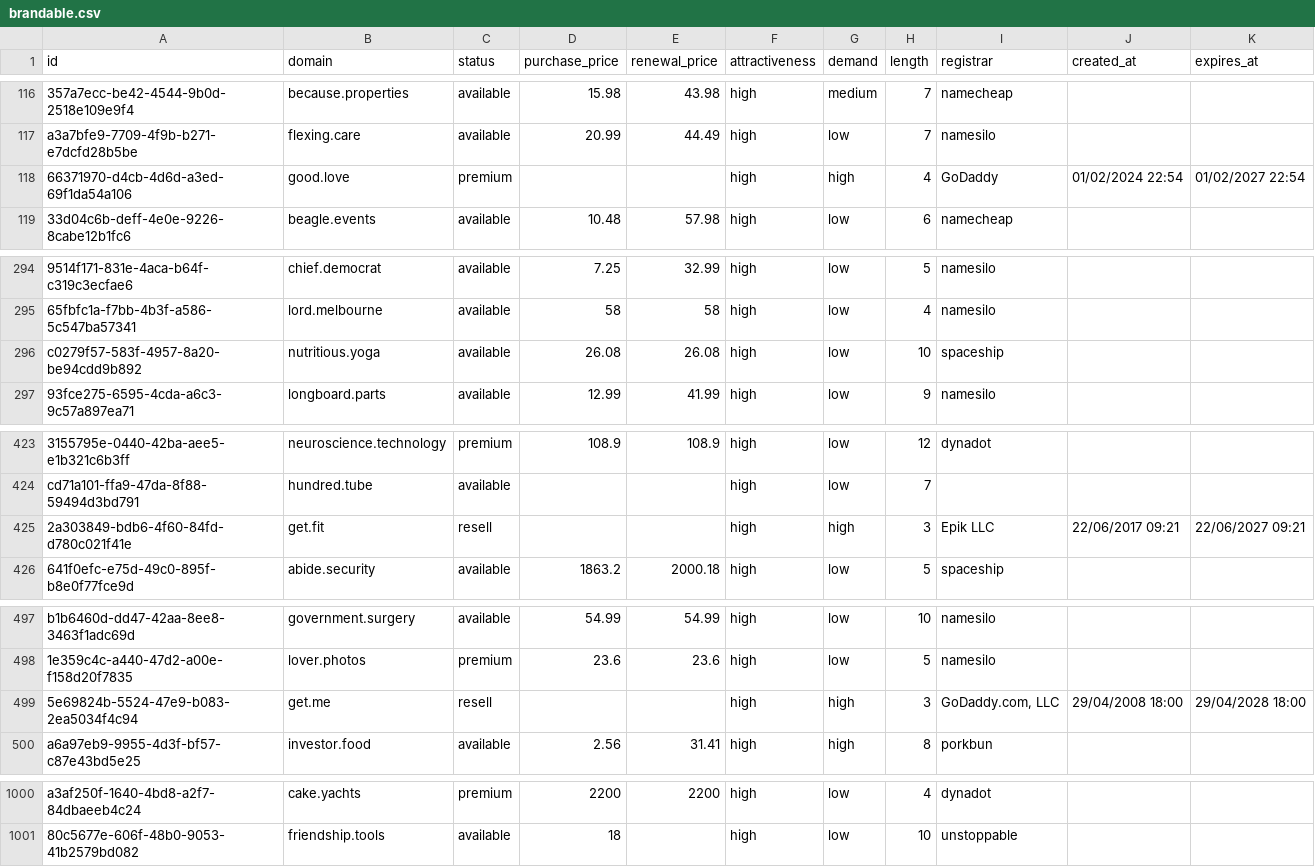
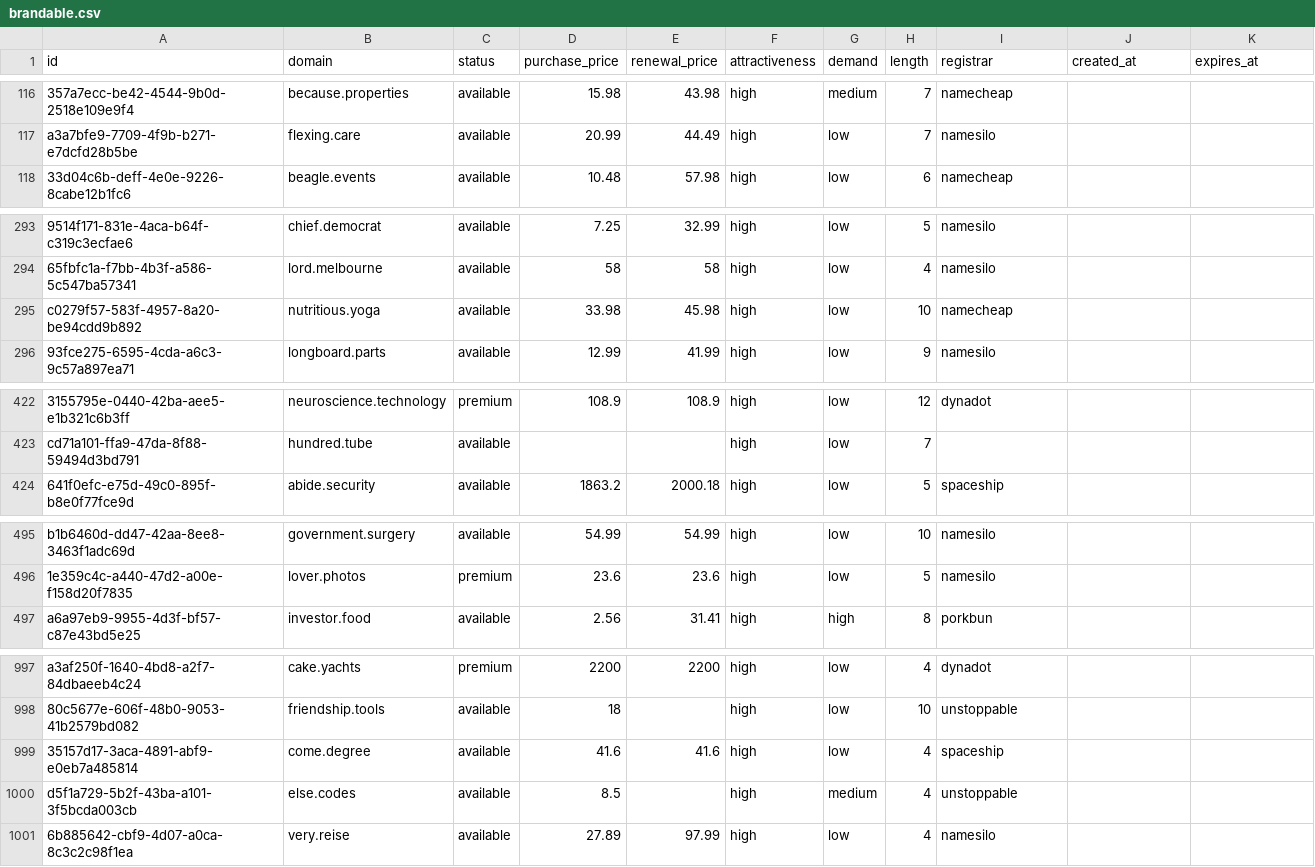
Before and after one commit to UniqueDomains/brandable-oneword-domains, a CSV file: brandable.csv, drawn as a sheet; only a part is shown, gaps mark what is left out; removed rows and columns are numbered as before the commit, all else as after; the diff covers the shown part only; the diff names each change by its address in the sheet, - before the commit and + after, or states it on an @@ line.

Commit message:
Domains update

```diff
--- a/brandable.csv
+++ b/brandable.csv
-row 118: 66371970-d4cb-4d6d-a3ed-69f1da54a106 | good.love | premium |  |  | high | high | 4 | GoDaddy | 01/02/2024 22:54 | 01/02/2027 22:54
-D295 (purchase_price): 26.08
+D295 (purchase_price): 33.98
-E295 (renewal_price): 26.08
+E295 (renewal_price): 45.98
-I295 (registrar): spaceship
+I295 (registrar): namecheap
-row 425: 2a303849-bdb6-4f60-84fd-d780c021f41e | get.fit | resell |  |  | high | high | 3 | Epik LLC | 22/06/2017 09:21 | 22/06/2027 09:21
-row 499: 5e69824b-5524-47e9-b083-2ea5034f4c94 | get.me | resell |  |  | high | high | 3 | GoDaddy.com, LLC | 29/04/2008 18:00 | 29/04/2028 18:00
+row 999: 35157d17-3aca-4891-abf9-e0eb7a485814 | come.degree | available | 41.6 | 41.6 | high | low | 4 | spaceship
+row 1000: d5f1a729-5b2f-43ba-a101-3f5bcda003cb | else.codes | available | 8.5 |  | high | medium | 4 | unstoppable
+row 1001: 6b885642-cbf9-4d07-a0ca-8c3c2c98f1ea | very.reise | available | 27.89 | 97.99 | high | low | 4 | namesilo
```
Also changed, not shown: 19 edited cells elsewhere in this file, 5 other files.
